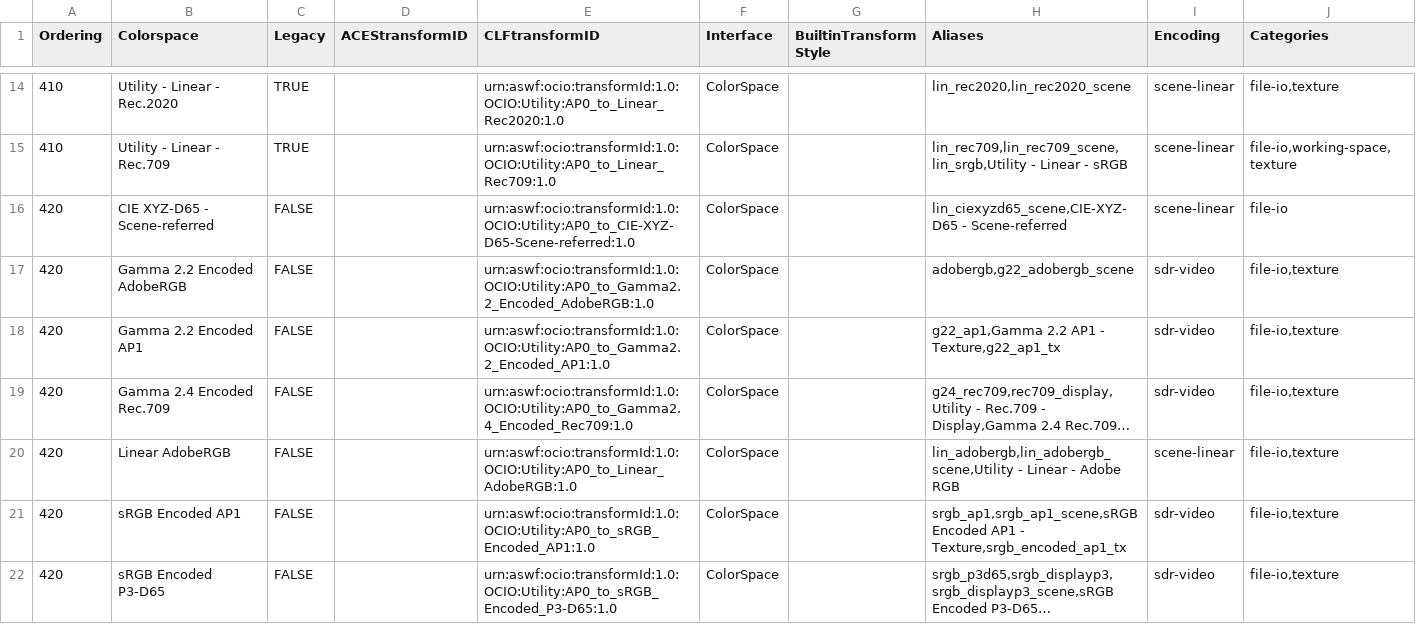
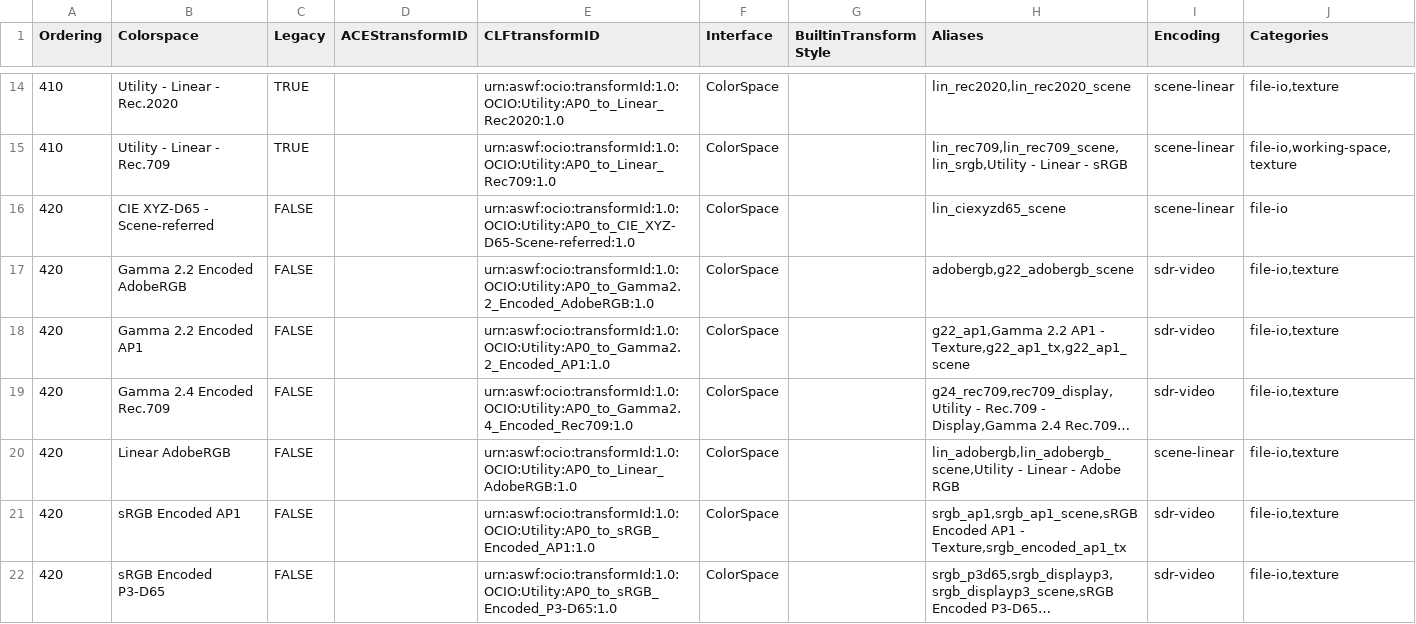
Before and after one commit to AcademySoftwareFoundation/OpenColorIO-Config-ACES, a CSV file: opencolorio_config_aces/config/cg/generate/resources/OpenColorIO-Config-ACES CG and Studio Transforms - v2 - CG Config - Mapping.csv, drawn as a sheet; only a part is shown, gaps mark what is left out; long unchanged cells end in …; the diff covers the shown part only; the diff names each change by its address in the sheet, - before the commit and + after, or states it on an @@ line.

```diff
--- a/opencolorio_config_aces/config/cg/generate/resources/OpenColorIO-Config-ACES CG and Studio Transforms - v2 - CG Config - Mapping.csv
+++ b/opencolorio_config_aces/config/cg/generate/resources/OpenColorIO-Config-ACES CG and Studio Transforms - v2 - CG Config - Mapping.csv
-E16 (CLFtransformID): urn:aswf:ocio:transformId:1.0:OCIO:Utility:AP0_to_CIE-XYZ-D65-Scene-referred:1.0
+E16 (CLFtransformID): urn:aswf:ocio:transformId:1.0:OCIO:Utility:AP0_to_CIE_XYZ-D65-Scene-referred:1.0
-H16 (Aliases): lin_ciexyzd65_scene,CIE-XYZ-D65 - Scene-referred
+H16 (Aliases): lin_ciexyzd65_scene
-H18 (Aliases): …AP1 - Texture,g22_ap1_tx
+H18 (Aliases): …AP1 - Texture,g22_ap1_tx,g22_ap1_scene
```
Also changed, not shown: 2 edited cells elsewhere in this file, opencolorio_config_aces/config/studio/generate/resources/OpenColorIO-Config-ACES CG and Studio Transforms - v2 - Studio Config - Mapping.csv, 6 other files.
